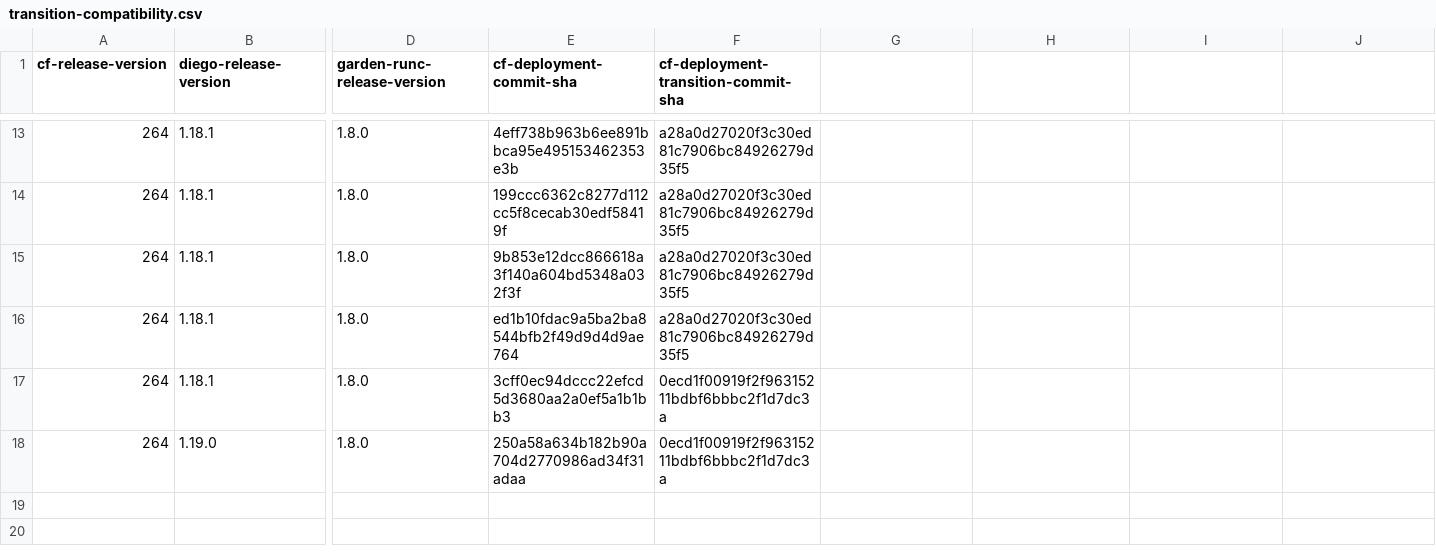
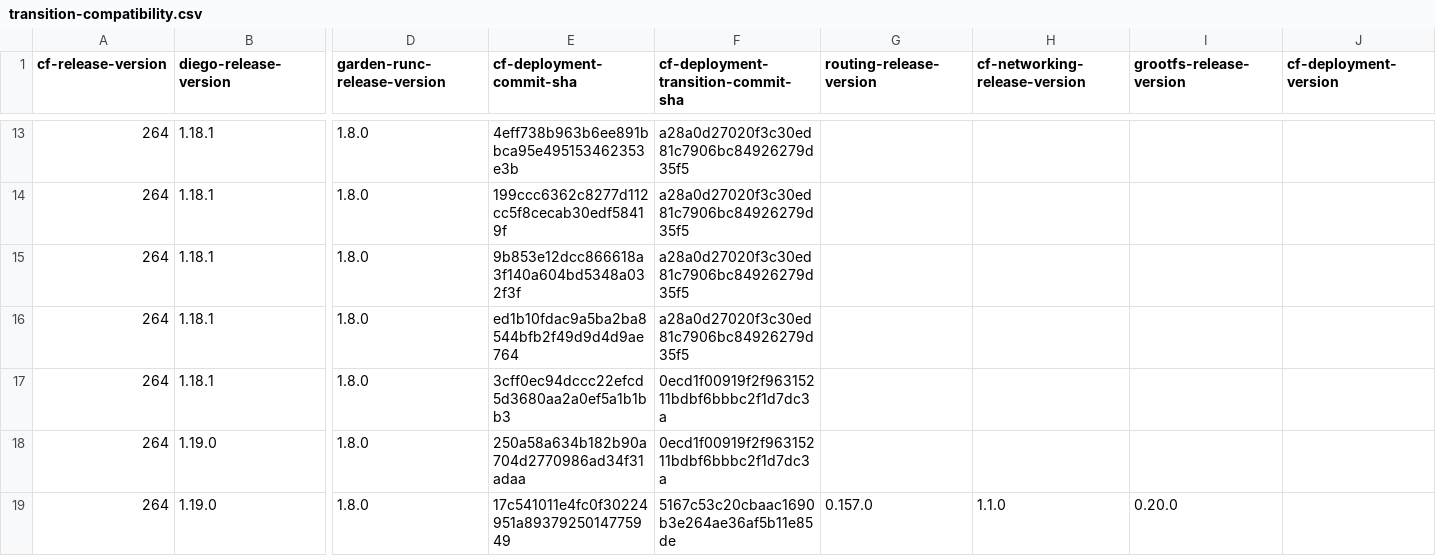
Before and after one commit to cloudfoundry-attic/cf-deployment-transition-compatibility, a CSV file: transition-compatibility.csv, drawn as a sheet; only a part is shown, gaps mark what is left out; rows hold the shown columns only; the diff names each change by its address in the sheet, - before the commit and + after, or states it on an @@ line.

Commit message:
Update transition-compatibility.csv

```diff
--- a/transition-compatibility.csv
+++ b/transition-compatibility.csv
-G1: (empty)
+G1: routing-release-version
-H1: (empty)
+H1: cf-networking-release-version
-I1: (empty)
+I1: grootfs-release-version
-J1: (empty)
+J1: cf-deployment-version
+row 19: 264 | 1.19.0 | 1.8.0 | 17c541011e4fc0f30224951a8937925014775949 | 5167c53c20cbaac1690b3e264ae36af5b11e85de | 0.157.0 | 1.1.0 | 0.20.0
```
